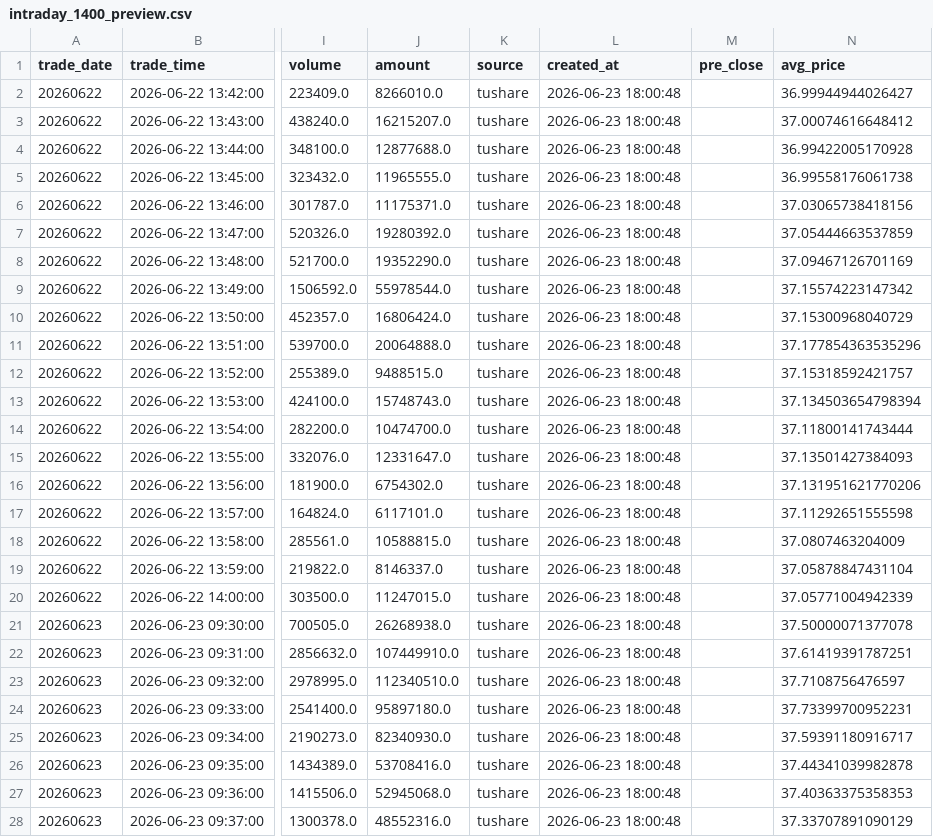
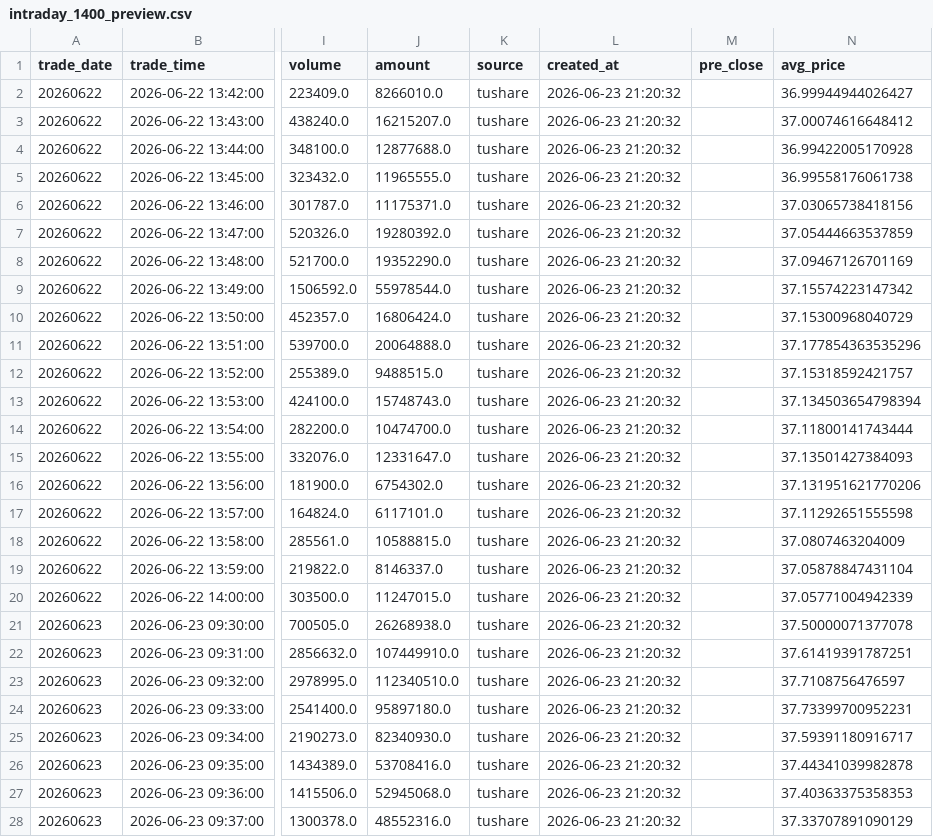
Before and after one commit to njedu2023-prog/CNSVdata, a CSV file: data/intraday/preview/intraday_1400_preview.csv, drawn as a sheet; only a part is shown, gaps mark what is left out; the diff covers the shown part only; the diff names each change by its address in the sheet, - before the commit and + after, or states it on an @@ line.

```diff
--- a/data/intraday/preview/intraday_1400_preview.csv
+++ b/data/intraday/preview/intraday_1400_preview.csv
-L2:L28 (created_at): 2026-06-23 18:00:48
+L2:L28 (created_at): 2026-06-23 21:20:32
```
Also changed, not shown: 173 edited cells elsewhere in this file, 6 other files.
